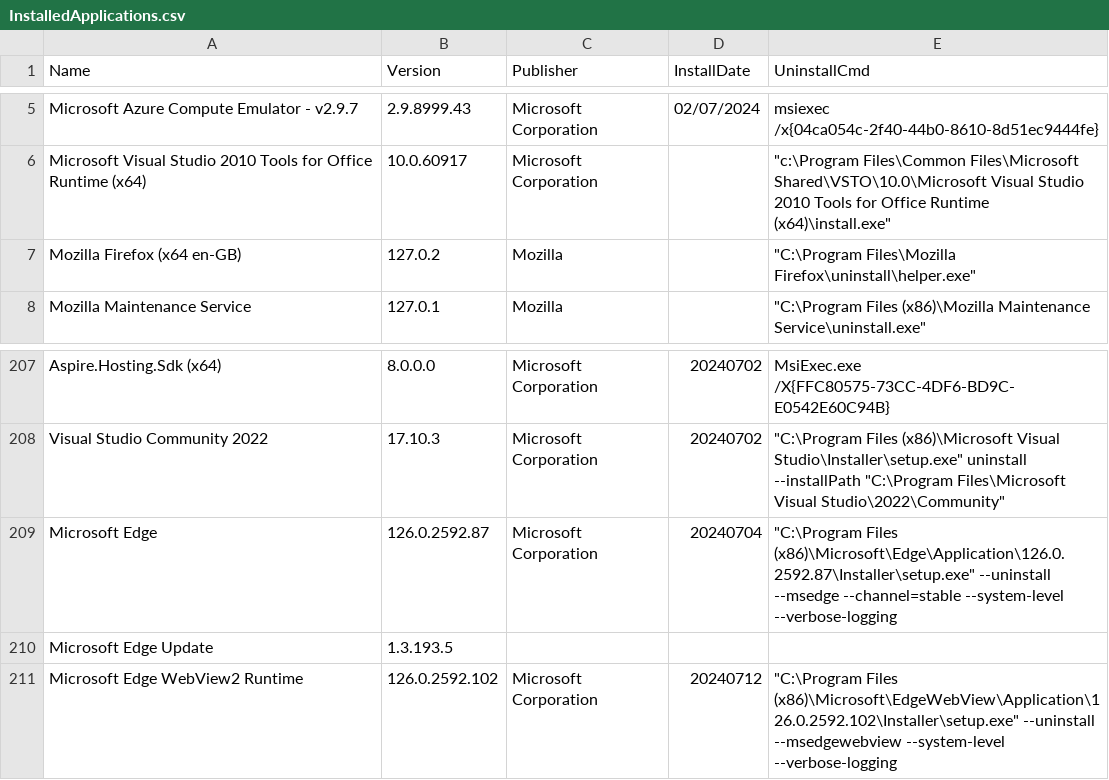
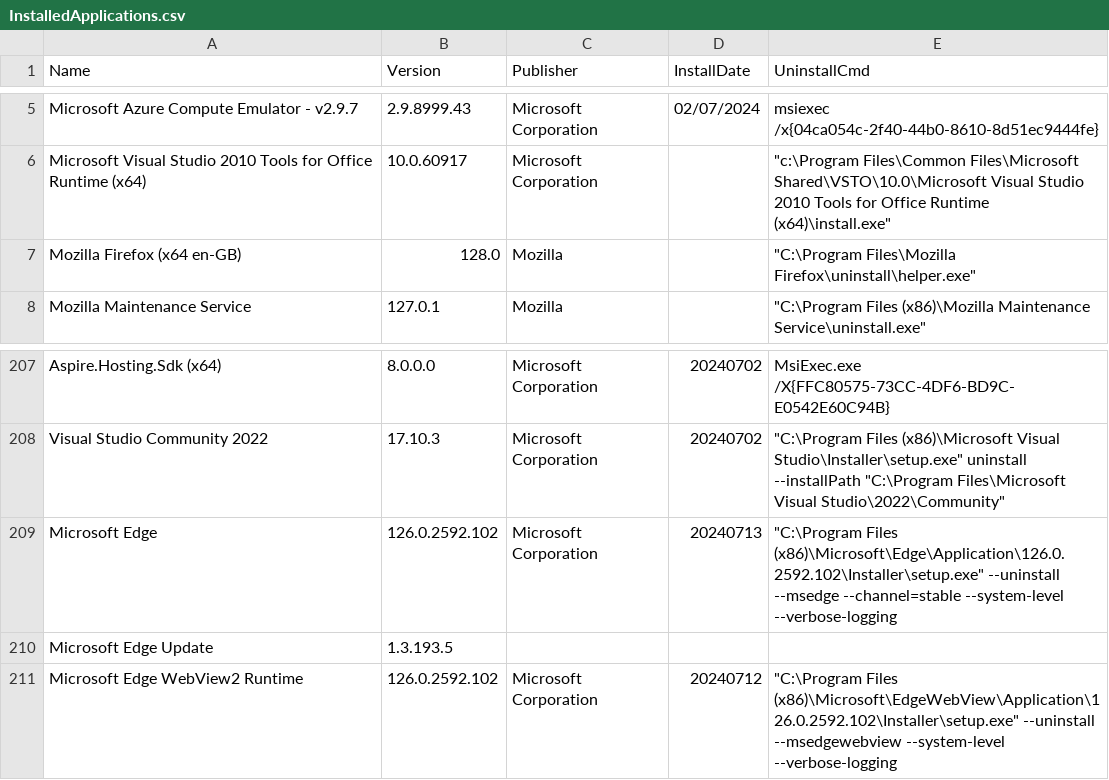
Before and after one commit to l5n0/WinUpdater, a CSV file: UpdateManager/UpdateManagerApp/InstalledApplications.csv, drawn as a sheet; only a part is shown, gaps mark what is left out.

```diff
--- a/UpdateManager/UpdateManagerApp/InstalledApplications.csv
+++ b/UpdateManager/UpdateManagerApp/InstalledApplications.csv
@@ -6,3 +6,3 @@
 "Microsoft Visual Studio 2010 Tools for Office Runtime (x64)","10.0.60917","Microsoft Corporation",,"""c:\Program Files\Common Files\Microsoft Shared\VSTO\10.0\Microsoft Visual Studio 2010 Tools for Office Runtime (x64)\install.exe"""
-"Mozilla Firefox (x64 en-GB)","127.0.2","Mozilla",,"""C:\Program Files\Mozilla Firefox\uninstall\helper.exe"""
+"Mozilla Firefox (x64 en-GB)","128.0","Mozilla",,"""C:\Program Files\Mozilla Firefox\uninstall\helper.exe"""
 "Mozilla Maintenance Service","127.0.1","Mozilla",,"""C:\Program Files (x86)\Mozilla Maintenance Service\uninstall.exe"""
@@ -208,3 +208,3 @@
 "Visual Studio Community 2022","17.10.3","Microsoft Corporation","20240702","""C:\Program Files (x86)\Microsoft Visual Studio\Installer\setup.exe"" uninstall --installPath ""C:\Program Files\Microsoft Visual Studio\2022\Community"""
-"Microsoft Edge","126.0.2592.87","Microsoft Corporation","20240704","""C:\Program Files (x86)\Microsoft\Edge\Application\126.0.2592.87\Installer\setup.exe"" --uninstall --msedge --channel=stable --system-level --verbose-logging"
+"Microsoft Edge","126.0.2592.102","Microsoft Corporation","20240713","""C:\Program Files (x86)\Microsoft\Edge\Application\126.0.2592.102\Installer\setup.exe"" --uninstall --msedge --channel=stable --system-level --verbose-logging"
 "Microsoft Edge Update","1.3.193.5",,,
```
Also changed, not shown: 16 other files.
